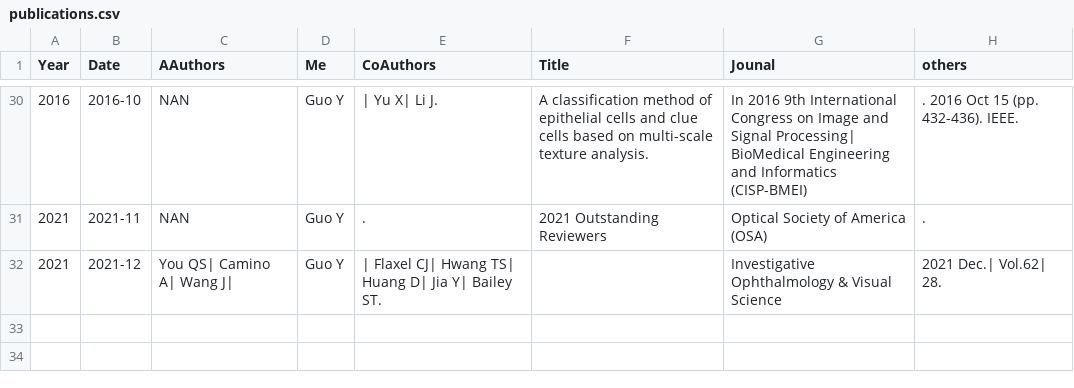
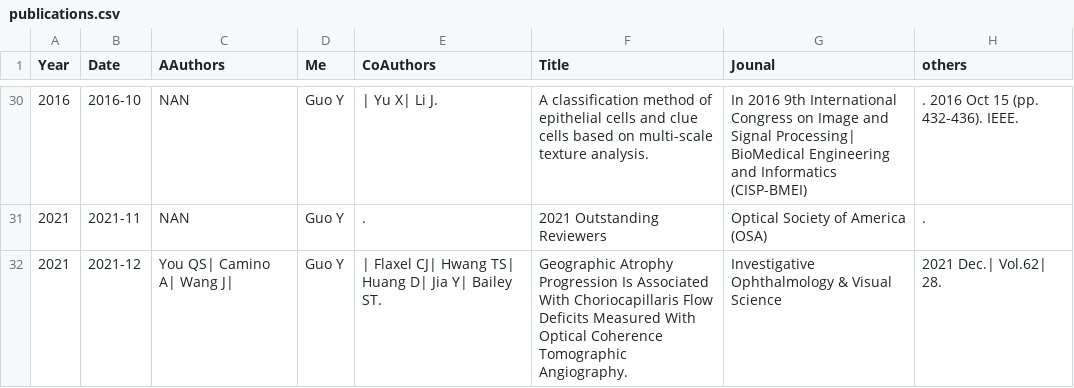
Before and after one commit to Yukun-Guo/Yukun-Guo.github.io, a CSV file: data/publications.csv, drawn as a sheet; only a part is shown, gaps mark what is left out; the diff names each change by its address in the sheet, - before the commit and + after, or states it on an @@ line.

Commit message:
update

```diff
--- a/data/publications.csv
+++ b/data/publications.csv
-F32 (Title): (empty)
+F32 (Title): Geographic Atrophy Progression Is Associated With Choriocapillaris Flow Deficits Measured With Optical Coherence Tomographic Angiography.
```
